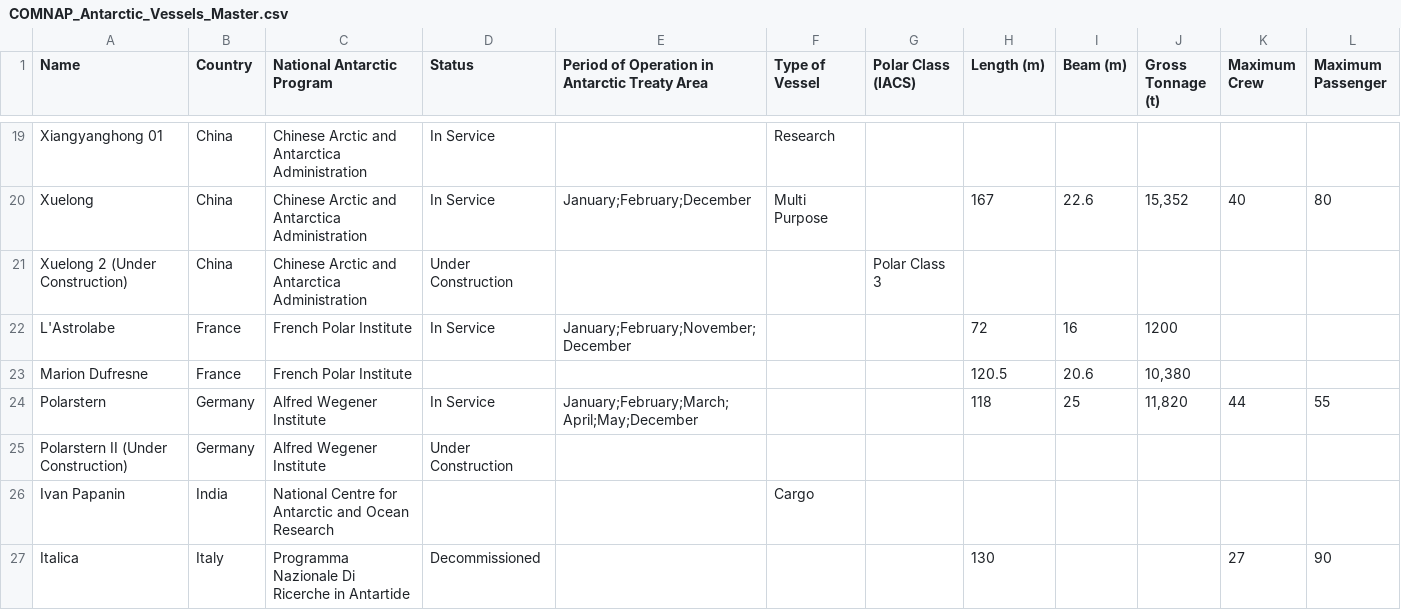
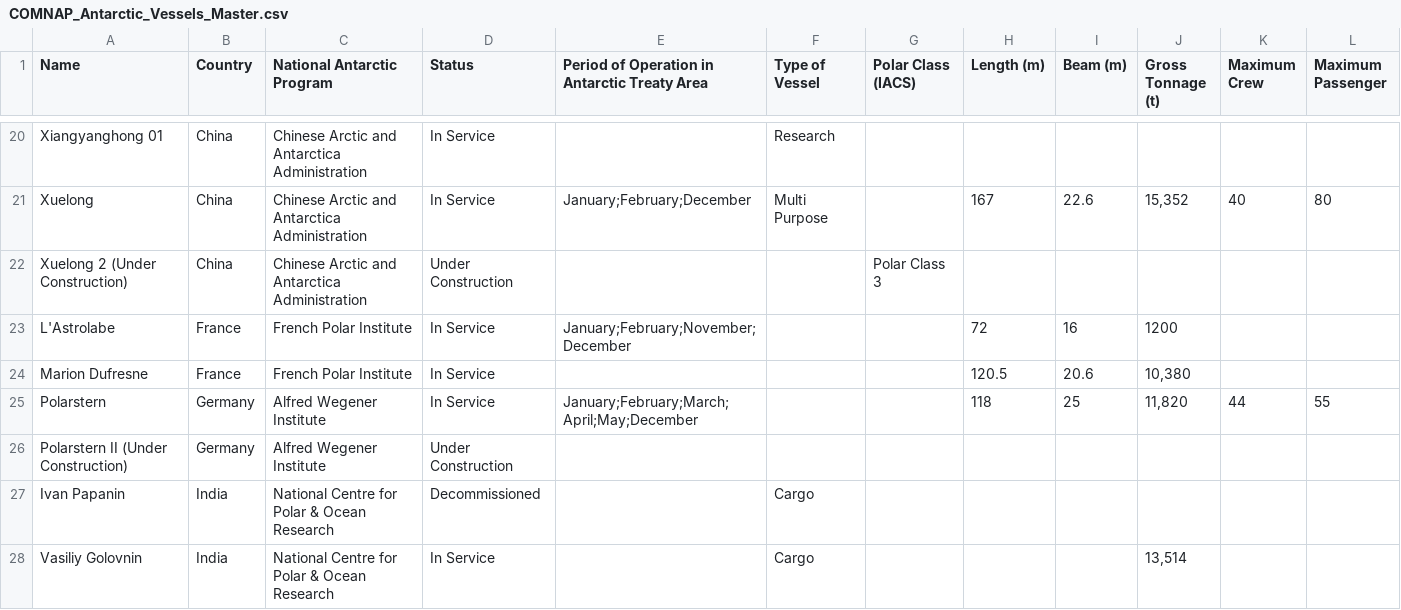
Before and after one commit to PolarGeospatialCenter/comnap-antarctic-vessels, a CSV file: dist/COMNAP_Antarctic_Vessels_Master.csv, drawn as a sheet; only a part is shown, gaps mark what is left out; the shorter side is filled out with more unchanged rows; addresses are those after the commit; rows hold the shown columns only; the diff covers the shown part only; the diff names each change by its address in the sheet, - before the commit and + after, or states it on an @@ line.

```diff
--- a/dist/COMNAP_Antarctic_Vessels_Master.csv
+++ b/dist/COMNAP_Antarctic_Vessels_Master.csv
-D24 (Status): (empty)
+D24 (Status): In Service
-C27 (National Antarctic Program): National Centre for Antarctic and Ocean Research
+C27 (National Antarctic Program): National Centre for Polar & Ocean Research
-D27 (Status): (empty)
+D27 (Status): Decommissioned
+row 28: Vasiliy Golovnin | India | National Centre for Polar & Ocean Research | In Service |  | Cargo |  |  |  | 13,514
```
Also changed, not shown: 3 added rows and 16 edited cells elsewhere in this file, 3 other files.
